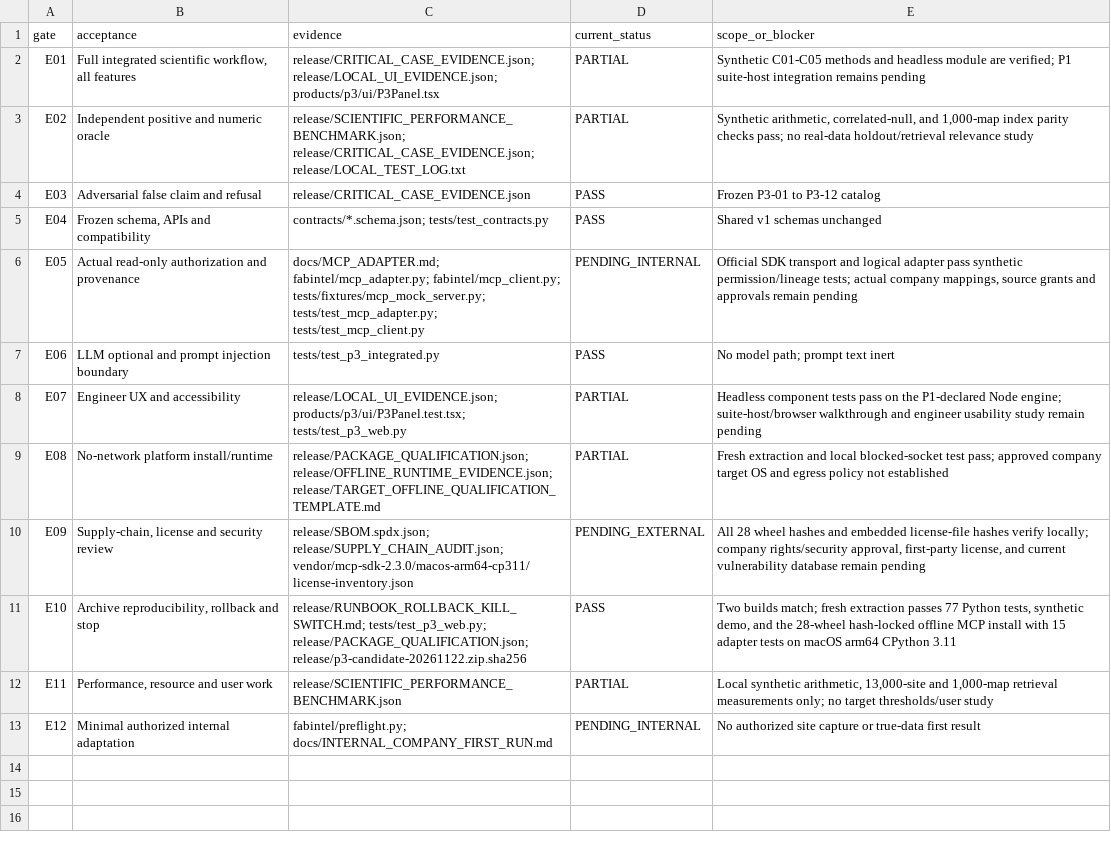
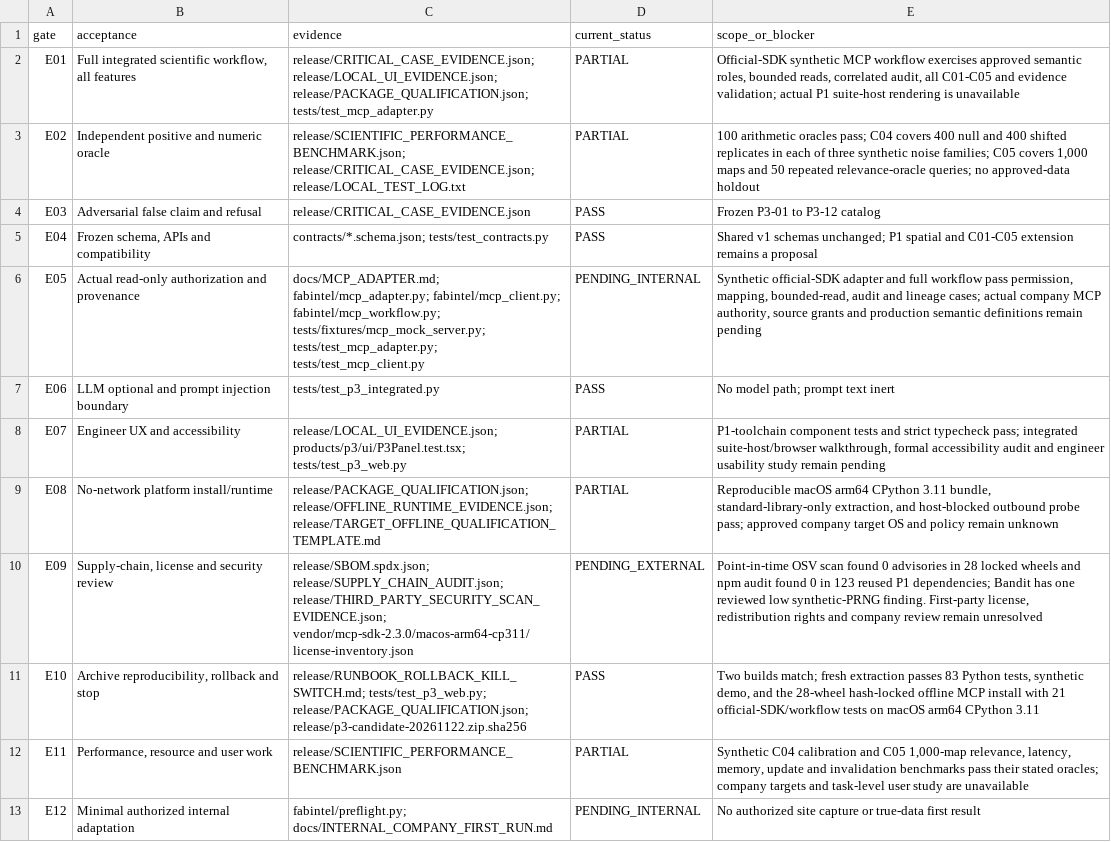
Before and after one commit to kimhw8084/fab-intelligence-p3, a CSV file: qualification/external_gates.csv, drawn as a sheet; the diff names each change by its address in the sheet, - before the commit and + after, or states it on an @@ line.

Commit message:
Complete P3 external workflow and qualification evidence

```diff
--- a/qualification/external_gates.csv
+++ b/qualification/external_gates.csv
-C2 (evidence): release/CRITICAL_CASE_EVIDENCE.json; release/LOCAL_UI_EVIDENCE.json; products/p3/ui/P3Panel.tsx
+C2 (evidence): release/CRITICAL_CASE_EVIDENCE.json; release/LOCAL_UI_EVIDENCE.json; release/PACKAGE_QUALIFICATION.json; tests/test_mcp_adapter.py
-E2 (scope_or_blocker): Synthetic C01-C05 methods and headless module are verified; P1 suite-host integration remains pending
+E2 (scope_or_blocker): Official-SDK synthetic MCP workflow exercises approved semantic roles, bounded reads, correlated audit, all C01-C05 and evidence validation; actual P1 suite-host rendering is unavailable
-E3 (scope_or_blocker): Synthetic arithmetic, correlated-null, and 1,000-map index parity checks pass; no real-data holdout/retrieval relevance study
+E3 (scope_or_blocker): 100 arithmetic oracles pass; C04 covers 400 null and 400 shifted replicates in each of three synthetic noise families; C05 covers 1,000 maps and 50 repeated relevance-oracle queries; no approved-data holdout
-E5 (scope_or_blocker): …v1 schemas unchanged
+E5 (scope_or_blocker): …v1 schemas unchanged; P1 spatial and C01-C05 extension remains a proposal
-C6 (evidence): …fabintel/mcp_adapter.py; fabintel/mcp_client.py; tests/fixtures/mcp_mock_server.py; tests/test_mcp_adapter.py;…
+C6 (evidence): …fabintel/mcp_adapter.py; fabintel/mcp_client.py; fabintel/mcp_workflow.py; tests/fixtures/mcp_mock_server.py; tests/test_mcp_adapter.py;…
-E6 (scope_or_blocker): Official SDK transport and logical adapter pass synthetic permission/lineage tests; actual company mappings, source grants and approvals remain pending
+E6 (scope_or_blocker): Synthetic official-SDK adapter and full workflow pass permission, mapping, bounded-read, audit and lineage cases; actual company MCP authority, source grants and production semantic definitions remain pending
-E8 (scope_or_blocker): Headless component tests pass on the P1-declared Node engine; suite-host/browser walkthrough and engineer…
+E8 (scope_or_blocker): P1-toolchain component tests and strict typecheck pass; integrated suite-host/browser walkthrough, formal accessibility audit and engineer…
-E9 (scope_or_blocker): Fresh extraction and local blocked-socket test pass; approved company target OS and egress policy not established
+E9 (scope_or_blocker): Reproducible macOS arm64 CPython 3.11 bundle, standard-library-only extraction, and host-blocked outbound probe pass; approved company target OS and policy remain unknown
-C10 (evidence): release/SBOM.spdx.json; release/SUPPLY_CHAIN_AUDIT.json; vendor/mcp-sdk-2.3.0/macos-arm64-cp311/license-inventory.json
+C10 (evidence): release/SBOM.spdx.json; release/SUPPLY_CHAIN_AUDIT.json; release/THIRD_PARTY_SECURITY_SCAN_EVIDENCE.json; vendor/mcp-sdk-2.3.0/macos-arm64-cp311/license-inventory.json
-E10 (scope_or_blocker): All 28 wheel hashes and embedded license-file hashes verify locally; company rights/security approval, first-party license, and current vulnerability database remain pending
+E10 (scope_or_blocker): Point-in-time OSV scan found 0 advisories in 28 locked wheels and npm audit found 0 in 123 reused P1 dependencies; Bandit has one reviewed low synthetic-PRNG finding. First-party license, redistribution rights and company review remain unresolved
-E11 (scope_or_blocker): …extraction passes 77 Python tests, synthetic demo, and the 28-wheel hash-locked offline MCP install with 15 adapter tests on…
+E11 (scope_or_blocker): …extraction passes 83 Python tests, synthetic demo, and the 28-wheel hash-locked offline MCP install with 21 official-SDK/workflow tests on…
-E12 (scope_or_blocker): Local synthetic arithmetic, 13,000-site and 1,000-map retrieval measurements only; no target thresholds/user study
+E12 (scope_or_blocker): Synthetic C04 calibration and C05 1,000-map relevance, latency, memory, update and invalidation benchmarks pass their stated oracles; company targets and task-level user study are unavailable
```
Also changed, not shown: 26 other files.
